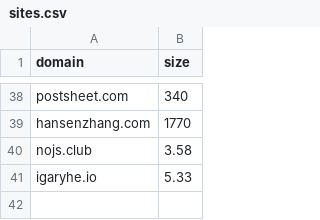
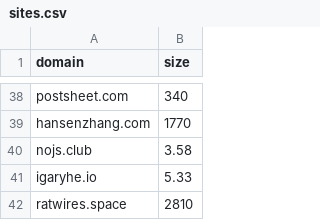
Before and after one commit to karan/nojs.club, a CSV file: _data/sites.csv, drawn as a sheet; only a part is shown, gaps mark what is left out.

```diff
--- a/_data/sites.csv
+++ b/_data/sites.csv
@@ -41 +41,2 @@ nojs.club,3.58
 igaryhe.io,5.33
+ratwires.space,2810
```
